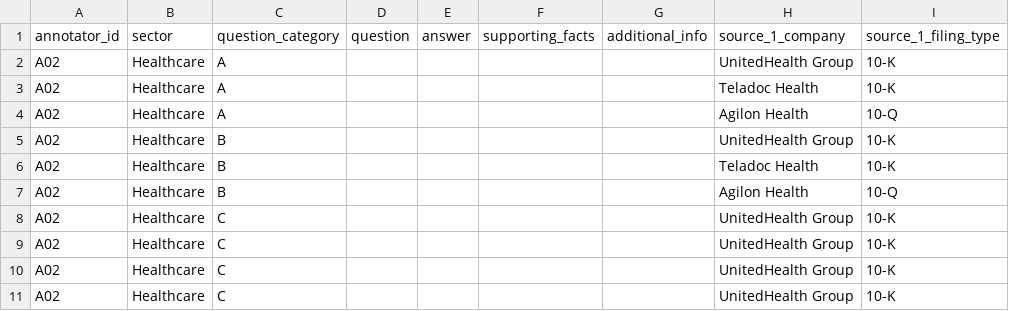
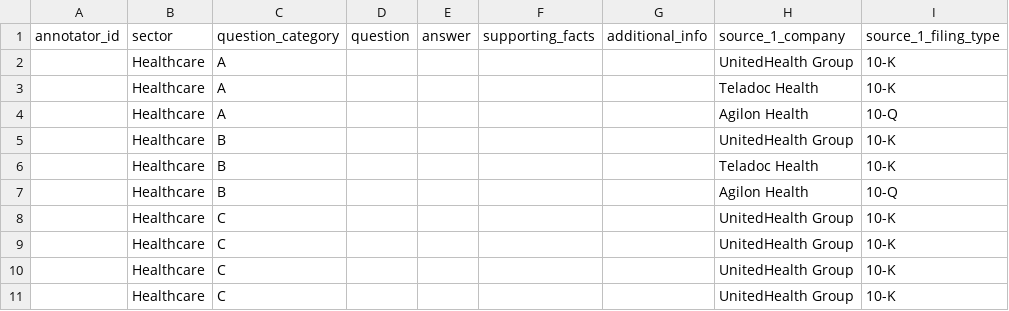
Before and after one commit to isaacrc/surg_app_v2, a CSV file: 3_annotator_data/A02_healthcare.csv, drawn as a sheet; only a part is shown; the diff names each change by its address in the sheet, - before the commit and + after, or states it on an @@ line.

```diff
--- a/3_annotator_data/A02_healthcare.csv
+++ b/3_annotator_data/A02_healthcare.csv
-A2:A11 (annotator_id): A02
+A2:A11 (annotator_id): (empty)
```
Also changed, not shown: 3_annotator_data/A01_technology.csv, 3_annotator_data/A03_energy.csv, 9 other files.
